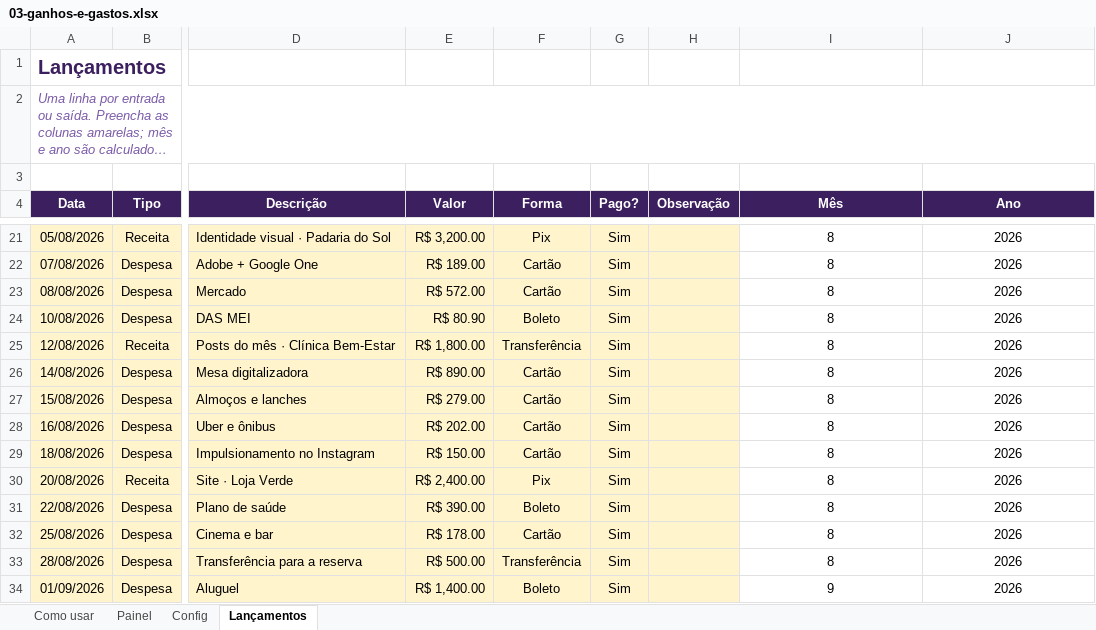
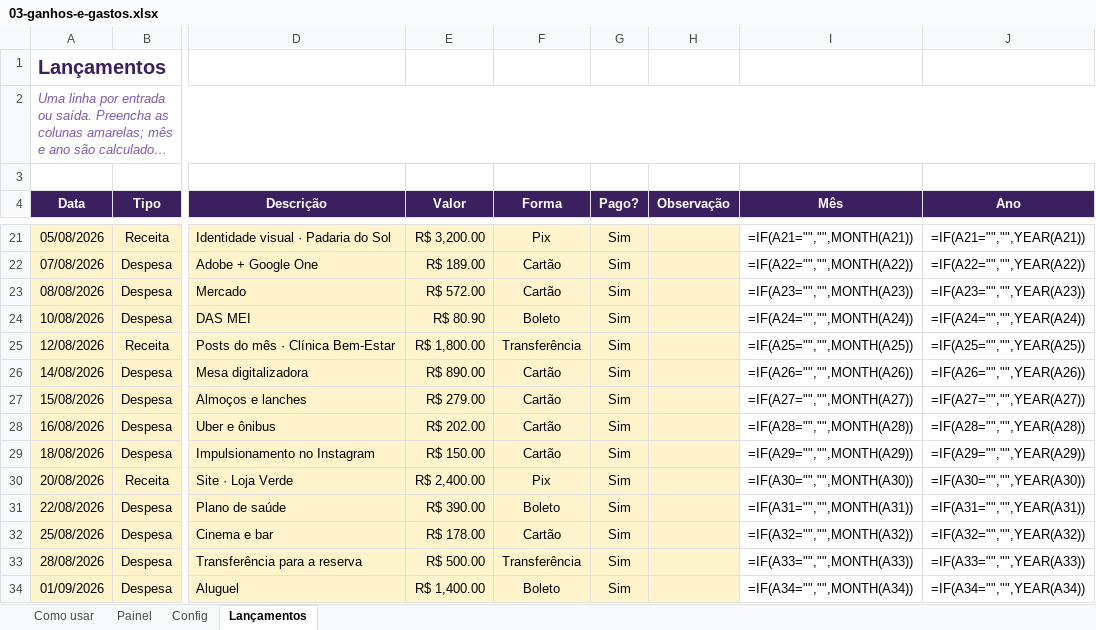
Before and after one commit to eduardomtzz/claude-code, an Excel workbook: projetos/gestao-ia-planilhas/produto/kit-completo/entrega/03-ganhos-e-gastos.xlsx, sheet Lançamentos, drawn as a sheet; only a part is shown, gaps mark what is left out; long unchanged cells end in …; values as stored, in another font and other column widths than the file's, no borders; formulas without a stored value are shown as written; charts and pictures and conditional formats not drawn; the diff covers the shown part only; the diff names each change by its address in the sheet, - before the commit and + after, or states it on an @@ line.

```diff
--- a/projetos/gestao-ia-planilhas/produto/kit-completo/entrega/03-ganhos-e-gastos.xlsx (sheet Lançamentos)
+++ b/projetos/gestao-ia-planilhas/produto/kit-completo/entrega/03-ganhos-e-gastos.xlsx (sheet Lançamentos)
-I21 (Mês): 8
+I21 (Mês): =IF(A21="","",MONTH(A21))
-J21 (Ano): 2026
+J21 (Ano): =IF(A21="","",YEAR(A21))
-I22 (Mês): 8
+I22 (Mês): =IF(A22="","",MONTH(A22))
-J22 (Ano): 2026
+J22 (Ano): =IF(A22="","",YEAR(A22))
-I23 (Mês): 8
+I23 (Mês): =IF(A23="","",MONTH(A23))
-J23 (Ano): 2026
+J23 (Ano): =IF(A23="","",YEAR(A23))
-I24 (Mês): 8
+I24 (Mês): =IF(A24="","",MONTH(A24))
-J24 (Ano): 2026
+J24 (Ano): =IF(A24="","",YEAR(A24))
-I25 (Mês): 8
+I25 (Mês): =IF(A25="","",MONTH(A25))
-J25 (Ano): 2026
+J25 (Ano): =IF(A25="","",YEAR(A25))
-I26 (Mês): 8
+I26 (Mês): =IF(A26="","",MONTH(A26))
-J26 (Ano): 2026
+J26 (Ano): =IF(A26="","",YEAR(A26))
-I27 (Mês): 8
+I27 (Mês): =IF(A27="","",MONTH(A27))
-J27 (Ano): 2026
+J27 (Ano): =IF(A27="","",YEAR(A27))
-I28 (Mês): 8
+I28 (Mês): =IF(A28="","",MONTH(A28))
-J28 (Ano): 2026
+J28 (Ano): =IF(A28="","",YEAR(A28))
-I29 (Mês): 8
+I29 (Mês): =IF(A29="","",MONTH(A29))
-J29 (Ano): 2026
+J29 (Ano): =IF(A29="","",YEAR(A29))
-I30 (Mês): 8
+I30 (Mês): =IF(A30="","",MONTH(A30))
-J30 (Ano): 2026
+J30 (Ano): =IF(A30="","",YEAR(A30))
-I31 (Mês): 8
+I31 (Mês): =IF(A31="","",MONTH(A31))
-J31 (Ano): 2026
+J31 (Ano): =IF(A31="","",YEAR(A31))
-I32 (Mês): 8
+I32 (Mês): =IF(A32="","",MONTH(A32))
-J32 (Ano): 2026
+J32 (Ano): =IF(A32="","",YEAR(A32))
-I33 (Mês): 8
+I33 (Mês): =IF(A33="","",MONTH(A33))
-J33 (Ano): 2026
+J33 (Ano): =IF(A33="","",YEAR(A33))
-I34 (Mês): 9
+I34 (Mês): =IF(A34="","",MONTH(A34))
-J34 (Ano): 2026
+J34 (Ano): =IF(A34="","",YEAR(A34))
```
Also changed, not shown: other rows of this sheet, sheet Painel, sheet Config, sheet Como usar, charts or pictures, projetos/gestao-ia-planilhas/produto/kit-completo/entrega/01-semana-organizada.xlsx, projetos/gestao-ia-planilhas/produto/kit-essencial/01-semana-organizada.xlsx, 28 other files.
